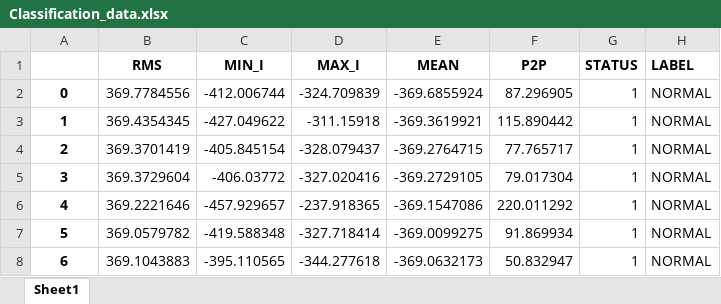
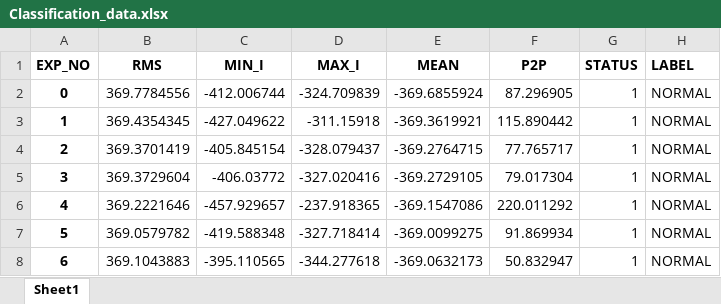
Before and after one commit to Swapnanil70/FSM_Internship_2021_codes, an Excel workbook: Classification_data.xlsx, sheet Sheet1, drawn as a sheet; only a part is shown; values as stored, in another font and other column widths than the file's, no borders; the diff names each change by its address in the sheet, - before the commit and + after, or states it on an @@ line.

Commit message:
Classification Model completed, predicted the values

```diff
--- a/Classification_data.xlsx (sheet Sheet1)
+++ b/Classification_data.xlsx (sheet Sheet1)
-A1: (empty)
+A1: EXP_NO
```
Also changed, not shown: 2 other files.
